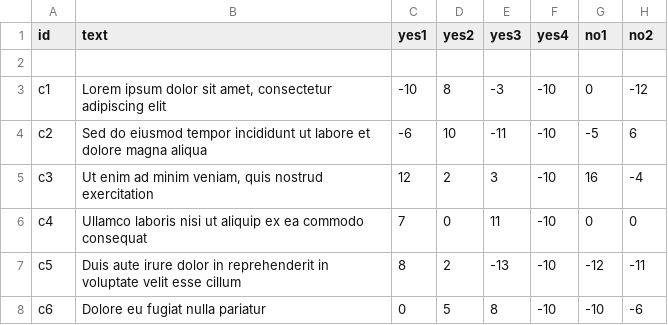
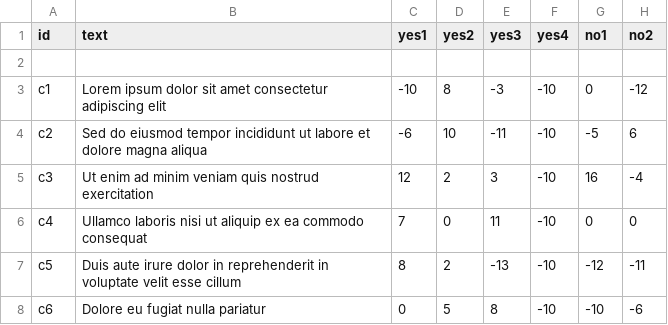
Before and after one commit to marcusround/p5.SwipeGame, a CSV file: assets/swipe_game_example.csv, drawn as a sheet; only a part is shown; the diff names each change by its address in the sheet, - before the commit and + after, or states it on an @@ line.

Commit message:
Overhaul separation of game/ui logic

```diff
--- a/assets/swipe_game_example.csv
+++ b/assets/swipe_game_example.csv
-B3 (text): …dolor sit amet, consectetur adipiscing…
+B3 (text): …dolor sit amet consectetur adipiscing…
-B5 (text): …ad minim veniam, quis nostrud…
+B5 (text): …ad minim veniam quis nostrud…
```
Also changed, not shown: 10 other files.
